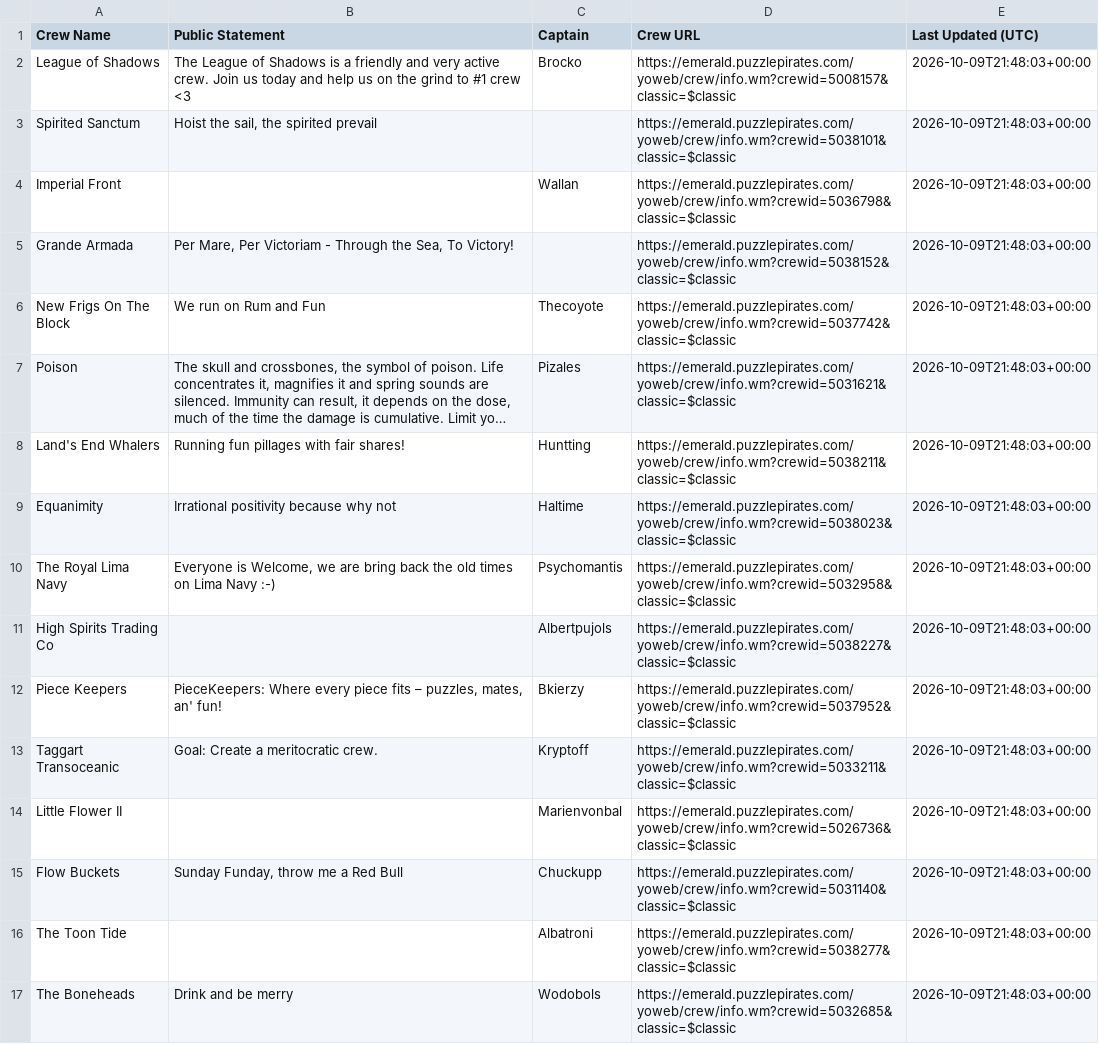
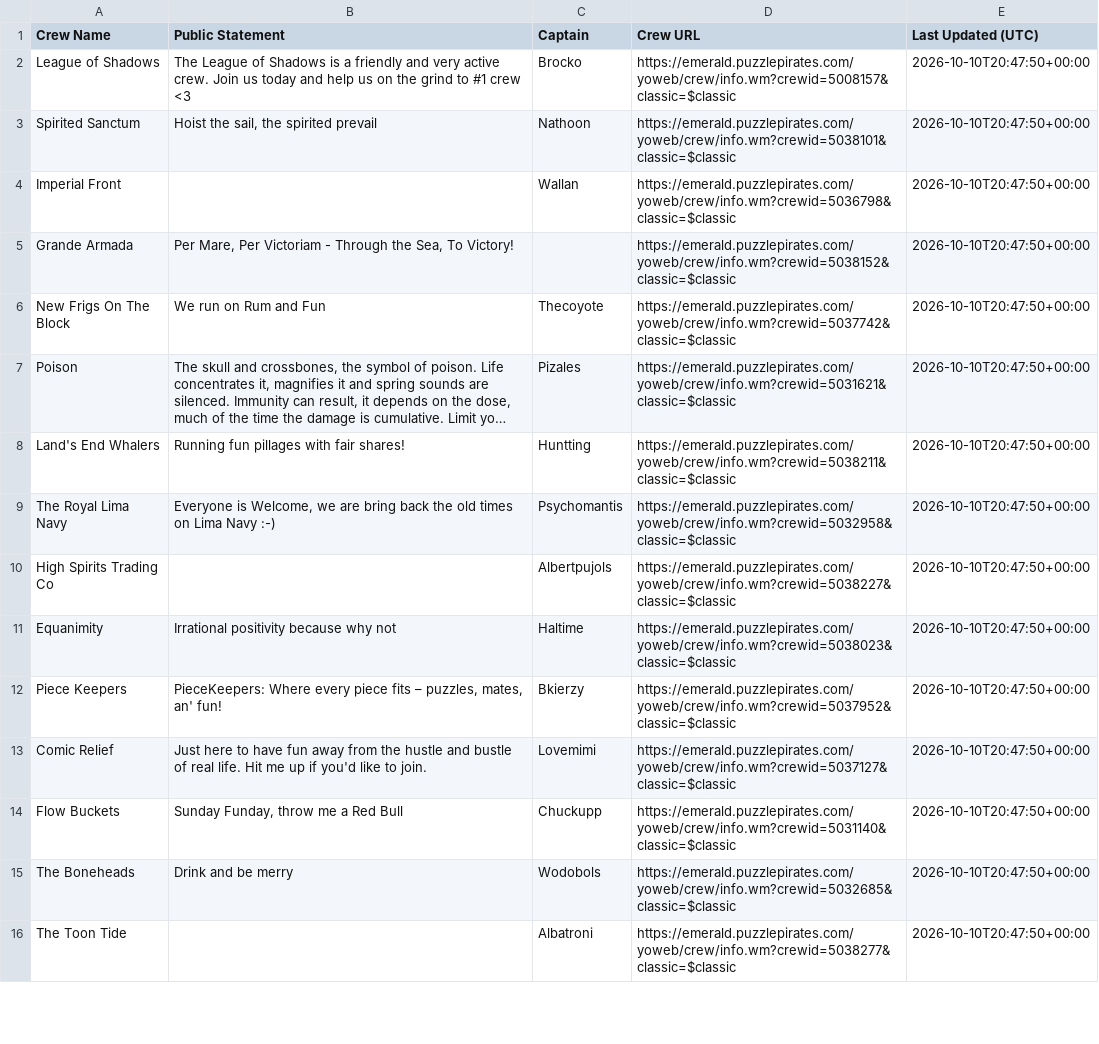
Before and after one commit to RikitoC/RikitoC.github.io, a CSV file: data/crew_details.csv, drawn as a sheet; only a part is shown; long unchanged cells end in …; removed rows and columns are numbered as before the commit, all else as after; the diff covers the shown part only; the diff names each change by its address in the sheet, - before the commit and + after, or states it on an @@ line.

```diff
--- a/data/crew_details.csv
+++ b/data/crew_details.csv
-E2:E8 (Last Updated (UTC)): 2026-10-09T21:48:03+00:00
+E2:E8 (Last Updated (UTC)): 2026-10-10T20:47:50+00:00
-C3 (Captain): (empty)
+C3 (Captain): Nathoon
-row 9: Equanimity | Irrational positivity because why not | Haltime | https://emerald.puzzlepirates.com/yoweb/crew/info.wm?crewid=5038023&classic=$classic | 2026-10-09T21:48:03+00:00
-E9:E10 (Last Updated (UTC)): 2026-10-09T21:48:03+00:00
+E9:E10 (Last Updated (UTC)): 2026-10-10T20:47:50+00:00
+row 11: Equanimity | Irrational positivity because why not | Haltime | https://emerald.puzzlepirates.com/yoweb/crew/info.wm?crewid=5038023&classic=$classic | 2026-10-10T20:47:50+00:00
-E12 (Last Updated (UTC)): 2026-10-09T21:48:03+00:00
+E12 (Last Updated (UTC)): 2026-10-10T20:47:50+00:00
-row 13: Taggart Transoceanic | Goal: Create a meritocratic crew. | Kryptoff | https://emerald.puzzlepirates.com/yoweb/crew/info.wm?crewid=5033211&classic=$classic | 2026-10-09T21:48:03+00:00
-row 14: Little Flower II |  | Marienvonbal | https://emerald.puzzlepirates.com/yoweb/crew/info.wm?crewid=5026736&classic=$classic | 2026-10-09T21:48:03+00:00
+row 13: Comic Relief | Just here to have fun away from the hustle and bustle of real life. Hit me up if you'd like to join. | Lovemimi | https://emerald.puzzlepirates.com/yoweb/crew/info.wm?crewid=5037127&classic=$classic | 2026-10-10T20:47:50+00:00
-E14 (Last Updated (UTC)): 2026-10-09T21:48:03+00:00
+E14 (Last Updated (UTC)): 2026-10-10T20:47:50+00:00
-row 16: The Toon Tide |  | Albatroni | https://emerald.puzzlepirates.com/yoweb/crew/info.wm?crewid=5038277&classic=$classic | 2026-10-09T21:48:03+00:00
-E15 (Last Updated (UTC)): 2026-10-09T21:48:03+00:00
+E15 (Last Updated (UTC)): 2026-10-10T20:47:50+00:00
+row 16: The Toon Tide |  | Albatroni | https://emerald.puzzlepirates.com/yoweb/crew/info.wm?crewid=5038277&classic=$classic | 2026-10-10T20:47:50+00:00
```
Also changed, not shown: 12 added rows, 11 removed rows and 15 edited cells elsewhere in this file, data/external_pirates_latest.csv, data/pirate_urls.csv, 4 other files.
